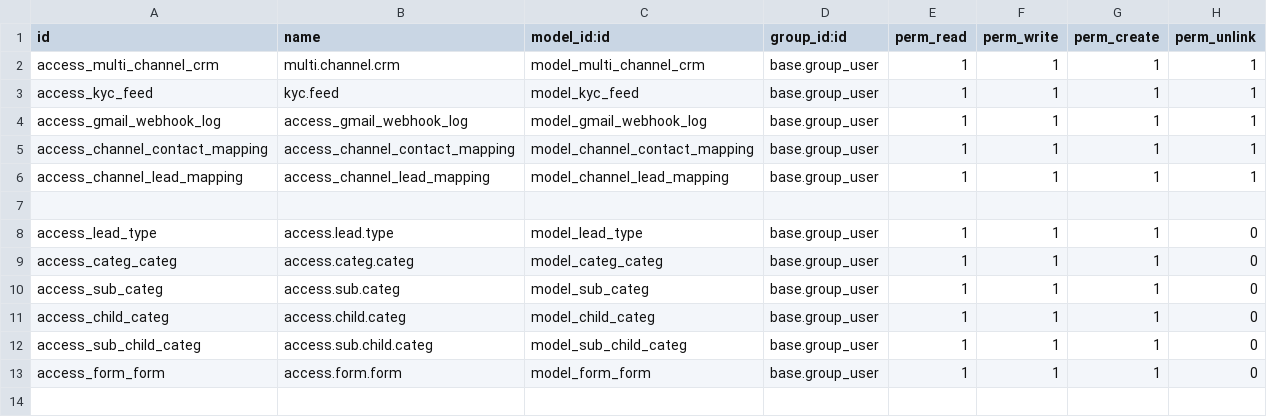
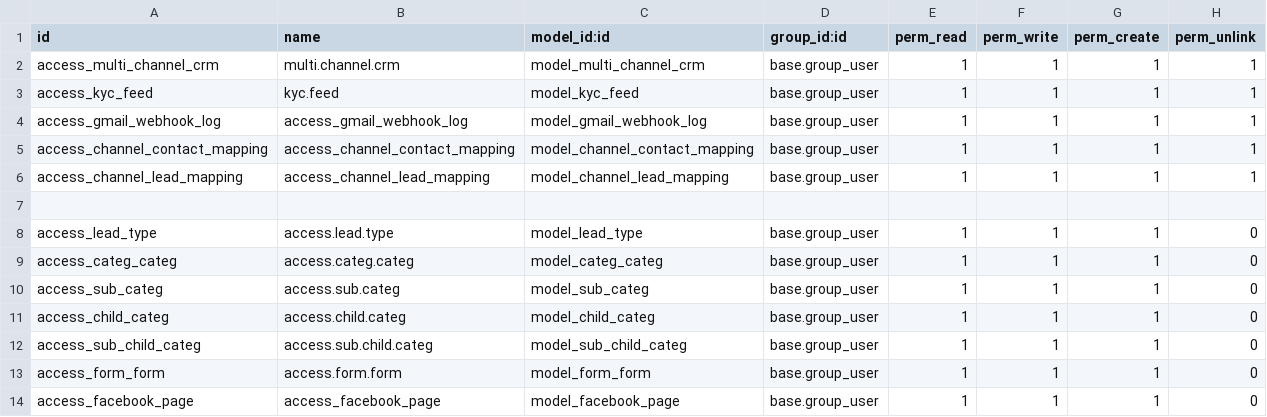
Before and after one commit to ashish1-1/odoo_multi_channel_crm, a CSV file: security/ir.model.access.csv, drawn as a sheet; the diff names each change by its address in the sheet, - before the commit and + after, or states it on an @@ line.

Commit message:
[ADD] facebook message

```diff
--- a/security/ir.model.access.csv
+++ b/security/ir.model.access.csv
+row 14: access_facebook_page | access_facebook_page | model_facebook_page | base.group_user | 1 | 1 | 1 | 0
```
Also changed, not shown: 7 other files.
